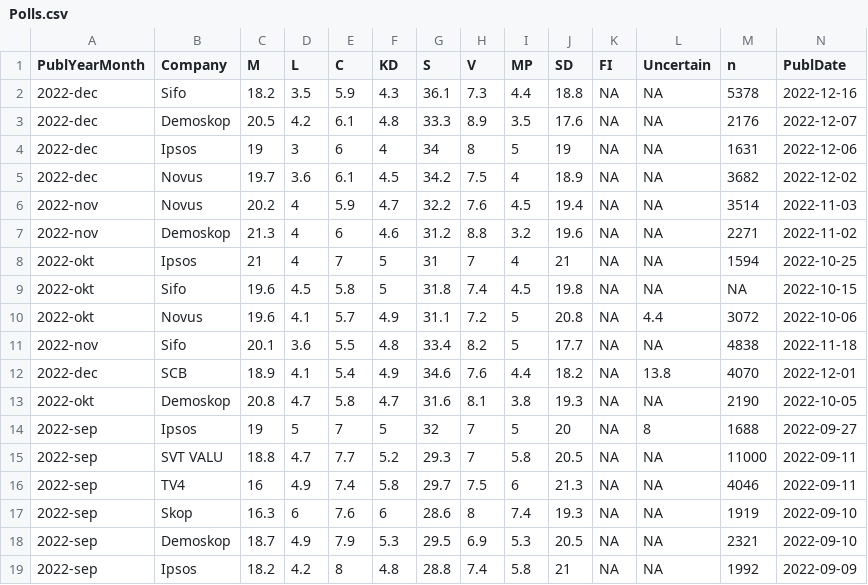
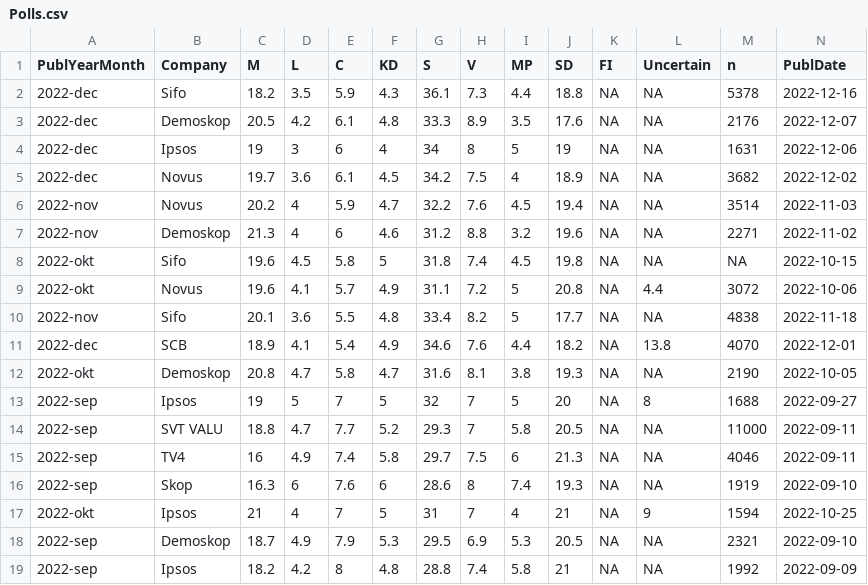
Before and after one commit to MansMeg/SwedishPolls, a CSV file: Data/Polls.csv, drawn as a sheet; only a part is shown; removed rows and columns are numbered as before the commit, all else as after; rows hold the shown columns only; the diff names each change by its address in the sheet, - before the commit and + after, or states it on an @@ line.

Commit message:
Add Ipsos uncertain

```diff
--- a/Data/Polls.csv
+++ b/Data/Polls.csv
-row 8: 2022-okt | Ipsos | 21 | 4 | 7 | 5 | 31 | 7 | 4 | 21 | NA | NA | 1594 | 2022-10-25
+row 17: 2022-okt | Ipsos | 21 | 4 | 7 | 5 | 31 | 7 | 4 | 21 | NA | 9 | 1594 | 2022-10-25
```
